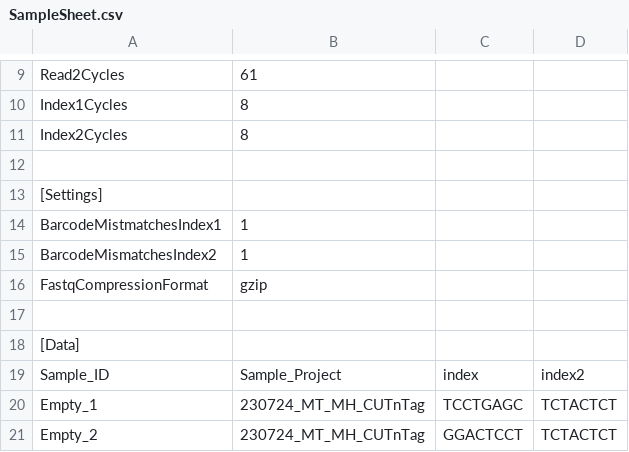
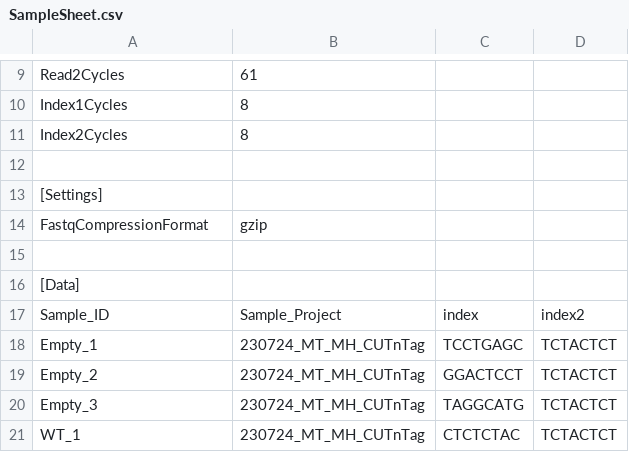
Before and after one commit to MahShaaban/bcl2fastq, a CSV file: SampleSheet.csv, drawn as a sheet; only a part is shown, gaps mark what is left out; the shorter side is filled out with more unchanged rows.

Commit message:
Added explicit --barcode-mismatches arg to bcl2fastq command in wrapper script and removed flawed settings in SampleSheet.csv. Updated README accordingly

```diff
--- a/SampleSheet.csv
+++ b/SampleSheet.csv
@@ -13,4 +13,2 @@ Index2Cycles,8,,
 [Settings],,,
-BarcodeMistmatchesIndex1,1,,
-BarcodeMismatchesIndex2,1,,
 FastqCompressionFormat,gzip,,
```
Also changed, not shown: 2 other files.
